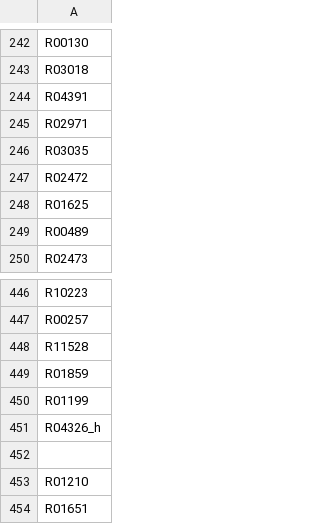
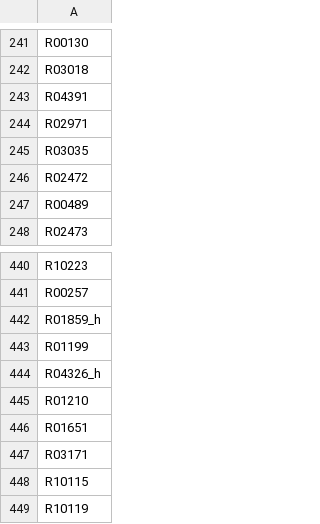
Before and after one commit to zhanglab/GEM-iCbes, a TSV file: GEM-Cbes-yaml/model_def_meta.tsv, drawn as a sheet; only a part is shown, gaps mark what is left out; the shorter side is filled out with more unchanged rows; the diff covers the shown part only.

```diff
--- a/GEM-Cbes-yaml/model_def_meta.tsv
+++ b/GEM-Cbes-yaml/model_def_meta.tsv
@@ -247,3 +246,2 @@ R03035
 R02472
-R01625
 R00489
@@ -447,7 +441,5 @@ R10223
 R00257
-R11528
-R01859
+R01859_h
 R01199
 R04326_h
-
 R01210
```
Also changed, not shown: 4 added rows, 6 removed rows and 1 moved row elsewhere in this file, GEM-Cbes-yaml/model_def_others.tsv, 6 other files.
